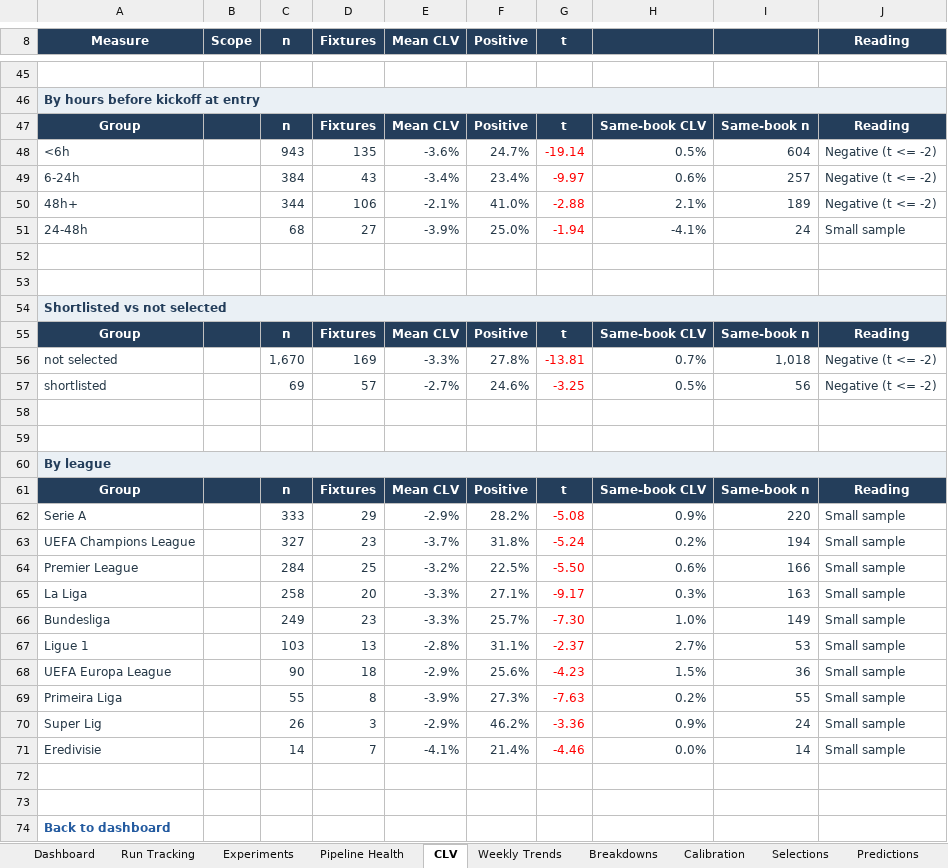
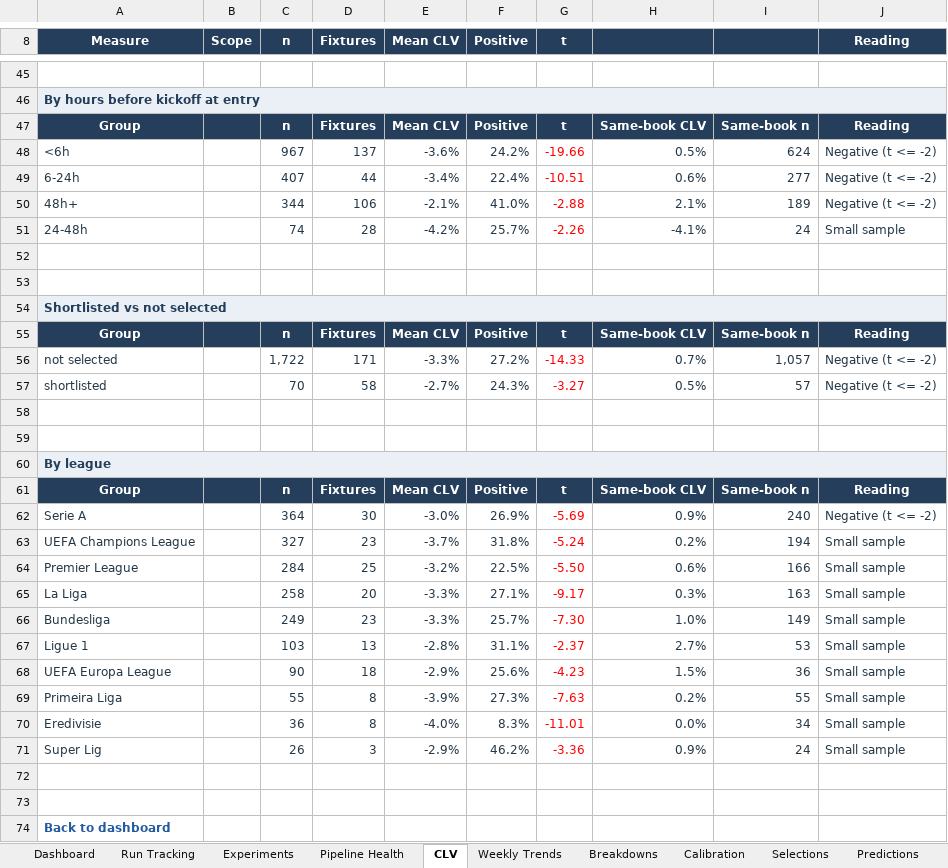
Before and after one commit to paulmaina/football-value-pipeline, an Excel workbook: football_output_v2/readable/football_performance_report.xlsx, sheet CLV, drawn as a sheet; only a part is shown, gaps mark what is left out; values as stored, in another font and other column widths than the file's, no borders; conditional formats not drawn; removed rows and columns are numbered as before the commit, all else as after; the diff covers the shown part only; the diff names each change by its address in the sheet, - before the commit and + after, or states it on an @@ line.

```diff
--- a/football_output_v2/readable/football_performance_report.xlsx (sheet CLV)
+++ b/football_output_v2/readable/football_performance_report.xlsx (sheet CLV)
-C48 (n): 943
+C48 (n): 967
-D48 (Fixtures): 135
+D48 (Fixtures): 137
-F48 (Positive): 24.7%
+F48 (Positive): 24.2%
-G48 (t): -19.14
+G48 (t): -19.66
-I48: 604
+I48: 624
-C49 (n): 384
+C49 (n): 407
-D49 (Fixtures): 43
+D49 (Fixtures): 44
-F49 (Positive): 23.4%
+F49 (Positive): 22.4%
-G49 (t): -9.97
+G49 (t): -10.51
-I49: 257
+I49: 277
-C51 (n): 68
+C51 (n): 74
-D51 (Fixtures): 27
+D51 (Fixtures): 28
-E51 (Mean CLV): -3.9%
+E51 (Mean CLV): -4.2%
-F51 (Positive): 25.0%
+F51 (Positive): 25.7%
-G51 (t): -1.94
+G51 (t): -2.26
-C56 (n): 1,670
+C56 (n): 1,722
-D56 (Fixtures): 169
+D56 (Fixtures): 171
-F56 (Positive): 27.8%
+F56 (Positive): 27.2%
-G56 (t): -13.81
+G56 (t): -14.33
-I56: 1,018
+I56: 1,057
-C57 (n): 69
+C57 (n): 70
-D57 (Fixtures): 57
+D57 (Fixtures): 58
-F57 (Positive): 24.6%
+F57 (Positive): 24.3%
-G57 (t): -3.25
+G57 (t): -3.27
-I57: 56
+I57: 57
-row 62: Serie A |  | 333 | 29 | -2.9% | 28.2% | -5.08 | 0.9% | 220 | Small sample
+row 62: Serie A |  | 364 | 30 | -3.0% | 26.9% | -5.69 | 0.9% | 240 | Negative (t <= -2)
+row 70: Eredivisie |  | 36 | 8 | -4.0% | 8.3% | -11.01 | 0.0% | 34 | Small sample
-row 71: Eredivisie |  | 14 | 7 | -4.1% | 21.4% | -4.46 | 0.0% | 14 | Small sample
```
Also changed, not shown: 34 edited cells elsewhere in this sheet, sheet Dashboard, sheet Predictions, sheet Pipeline Health, sheet Experiments, hidden cells, 44 other files.
